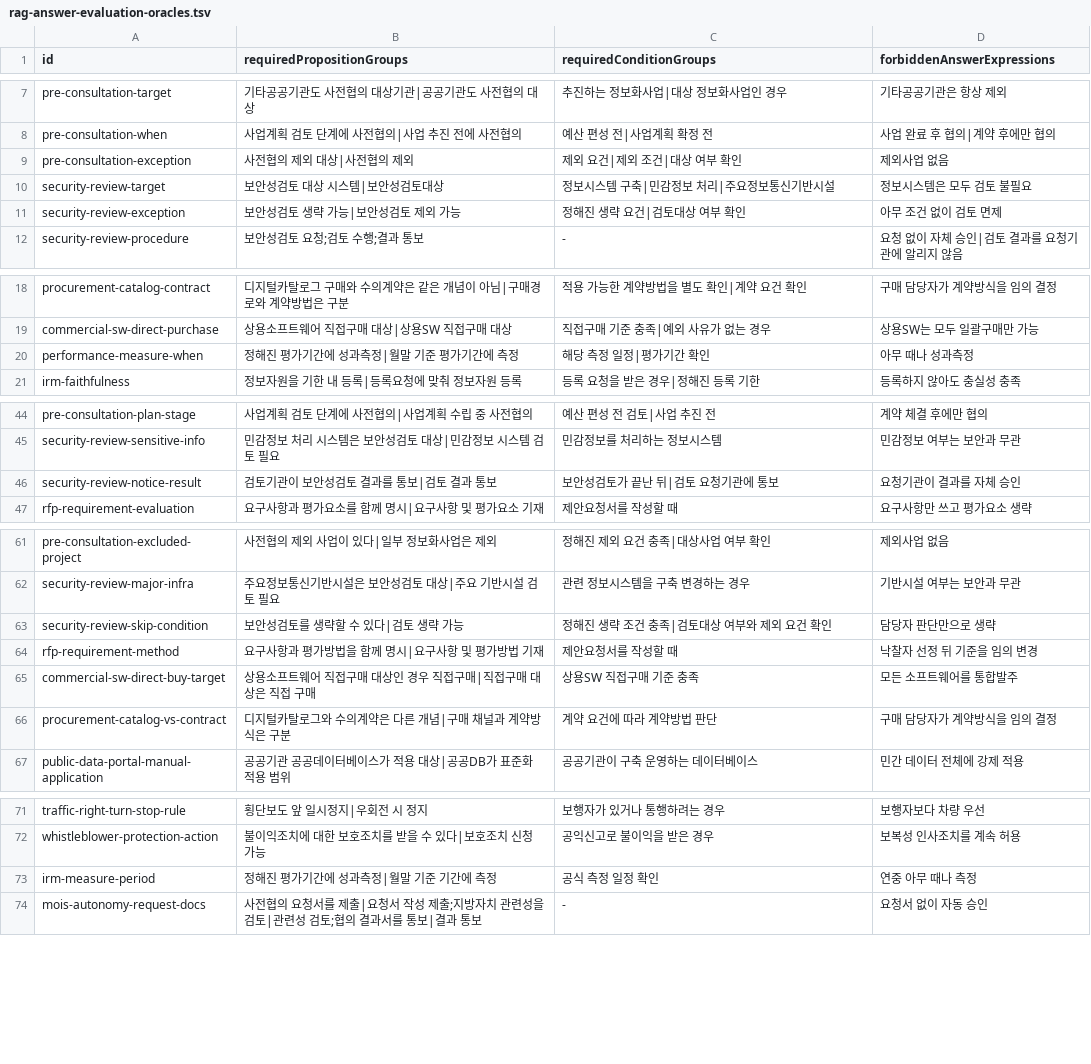
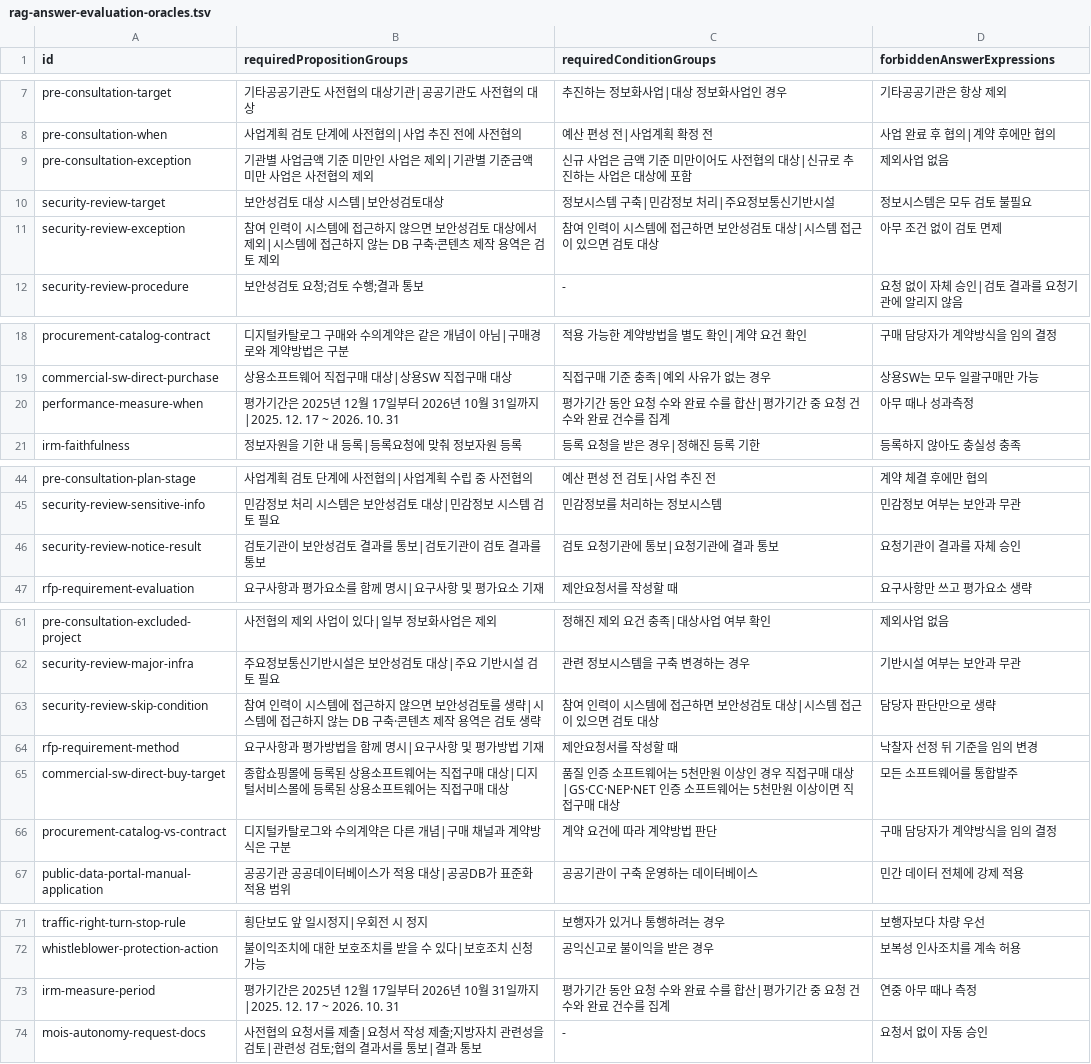
Before and after one commit to jeonghyun917/pandora, a TSV file: src/main/resources/rag-answer-evaluation-oracles.tsv, drawn as a sheet; only a part is shown, gaps mark what is left out.

Commit message:
fix: harden explicit answer oracles

```diff
--- a/src/main/resources/rag-answer-evaluation-oracles.tsv
+++ b/src/main/resources/rag-answer-evaluation-oracles.tsv
@@ -8,5 +8,5 @@ pre-consultation-target	기타공공기관도 사전협의 대상기관|공공
 pre-consultation-when	사업계획 검토 단계에 사전협의|사업 추진 전에 사전협의	예산 편성 전|사업계획 확정 전	사업 완료 후 협의|계약 후에만 협의
-pre-consultation-exception	사전협의 제외 대상|사전협의 제외	제외 요건|제외 조건|대상 여부 확인	제외사업 없음
+pre-consultation-exception	기관별 사업금액 기준 미만인 사업은 제외|기관별 기준금액 미만 사업은 사전협의 제외	신규 사업은 금액 기준 미만이어도 사전협의 대상|신규로 추진하는 사업은 대상에 포함	제외사업 없음
 security-review-target	보안성검토 대상 시스템|보안성검토대상	정보시스템 구축|민감정보 처리|주요정보통신기반시설	정보시스템은 모두 검토 불필요
-security-review-exception	보안성검토 생략 가능|보안성검토 제외 가능	정해진 생략 요건|검토대상 여부 확인	아무 조건 없이 검토 면제
+security-review-exception	참여 인력이 시스템에 접근하지 않으면 보안성검토 대상에서 제외|시스템에 접근하지 않는 DB 구축·콘텐츠 제작 용역은 검토 제외	참여 인력이 시스템에 접근하면 보안성검토 대상|시스템 접근이 있으면 검토 대상	아무 조건 없이 검토 면제
 security-review-procedure	보안성검토 요청;검토 수행;결과 통보	-	요청 없이 자체 승인|검토 결과를 요청기관에 알리지 않음
@@ -19,3 +19,3 @@ procurement-catalog-contract	디지털카탈로그 구매와 수의계약은 같
 commercial-sw-direct-purchase	상용소프트웨어 직접구매 대상|상용SW 직접구매 대상	직접구매 기준 충족|예외 사유가 없는 경우	상용SW는 모두 일괄구매만 가능
-performance-measure-when	정해진 평가기간에 성과측정|월말 기준 평가기간에 측정	해당 측정 일정|평가기간 확인	아무 때나 성과측정
+performance-measure-when	평가기간은 2025년 12월 17일부터 2026년 10월 31일까지|2025. 12. 17 ~ 2026. 10. 31	평가기간 동안 요청 수와 완료 수를 합산|평가기간 중 요청 건수와 완료 건수를 집계	아무 때나 성과측정
 irm-faithfulness	정보자원을 기한 내 등록|등록요청에 맞춰 정보자원 등록	등록 요청을 받은 경우|정해진 등록 기한	등록하지 않아도 충실성 충족
@@ -45,3 +45,3 @@ pre-consultation-plan-stage	사업계획 검토 단계에 사전협의|사업계
 security-review-sensitive-info	민감정보 처리 시스템은 보안성검토 대상|민감정보 시스템 검토 필요	민감정보를 처리하는 정보시스템	민감정보 여부는 보안과 무관
-security-review-notice-result	검토기관이 보안성검토 결과를 통보|검토 결과 통보	보안성검토가 끝난 뒤|검토 요청기관에 통보	요청기관이 결과를 자체 승인
+security-review-notice-result	검토기관이 보안성검토 결과를 통보|검토기관이 검토 결과를 통보	검토 요청기관에 통보|요청기관에 결과 통보	요청기관이 결과를 자체 승인
 rfp-requirement-evaluation	요구사항과 평가요소를 함께 명시|요구사항 및 평가요소 기재	제안요청서를 작성할 때	요구사항만 쓰고 평가요소 생략
@@ -62,5 +62,5 @@ pre-consultation-excluded-project	사전협의 제외 사업이 있다|일부
 security-review-major-infra	주요정보통신기반시설은 보안성검토 대상|주요 기반시설 검토 필요	관련 정보시스템을 구축 변경하는 경우	기반시설 여부는 보안과 무관
-security-review-skip-condition	보안성검토를 생략할 수 있다|검토 생략 가능	정해진 생략 조건 충족|검토대상 여부와 제외 요건 확인	담당자 판단만으로 생략
+security-review-skip-condition	참여 인력이 시스템에 접근하지 않으면 보안성검토를 생략|시스템에 접근하지 않는 DB 구축·콘텐츠 제작 용역은 검토 생략	참여 인력이 시스템에 접근하면 보안성검토 대상|시스템 접근이 있으면 검토 대상	담당자 판단만으로 생략
 rfp-requirement-method	요구사항과 평가방법을 함께 명시|요구사항 및 평가방법 기재	제안요청서를 작성할 때	낙찰자 선정 뒤 기준을 임의 변경
-commercial-sw-direct-buy-target	상용소프트웨어 직접구매 대상인 경우 직접구매|직접구매 대상은 직접 구매	상용SW 직접구매 기준 충족	모든 소프트웨어를 통합발주
+commercial-sw-direct-buy-target	종합쇼핑몰에 등록된 상용소프트웨어는 직접구매 대상|디지털서비스몰에 등록된 상용소프트웨어는 직접구매 대상	품질 인증 소프트웨어는 5천만원 이상인 경우 직접구매 대상|GS·CC·NEP·NET 인증 소프트웨어는 5천만원 이상이면 직접구매 대상	모든 소프트웨어를 통합발주
 procurement-catalog-vs-contract	디지털카탈로그와 수의계약은 다른 개념|구매 채널과 계약방식은 구분	계약 요건에 따라 계약방법 판단	구매 담당자가 계약방식을 임의 결정
@@ -72,3 +72,3 @@ traffic-right-turn-stop-rule	횡단보도 앞 일시정지|우회전 시 정지
 whistleblower-protection-action	불이익조치에 대한 보호조치를 받을 수 있다|보호조치 신청 가능	공익신고로 불이익을 받은 경우	보복성 인사조치를 계속 허용
-irm-measure-period	정해진 평가기간에 성과측정|월말 기준 기간에 측정	공식 측정 일정 확인	연중 아무 때나 측정
+irm-measure-period	평가기간은 2025년 12월 17일부터 2026년 10월 31일까지|2025. 12. 17 ~ 2026. 10. 31	평가기간 동안 요청 수와 완료 수를 합산|평가기간 중 요청 건수와 완료 건수를 집계	연중 아무 때나 측정
 mois-autonomy-request-docs	사전협의 요청서를 제출|요청서 작성 제출;지방자치 관련성을 검토|관련성 검토;협의 결과서를 통보|결과 통보	-	요청서 없이 자동 승인
```
Also changed, not shown: 8 other files.
